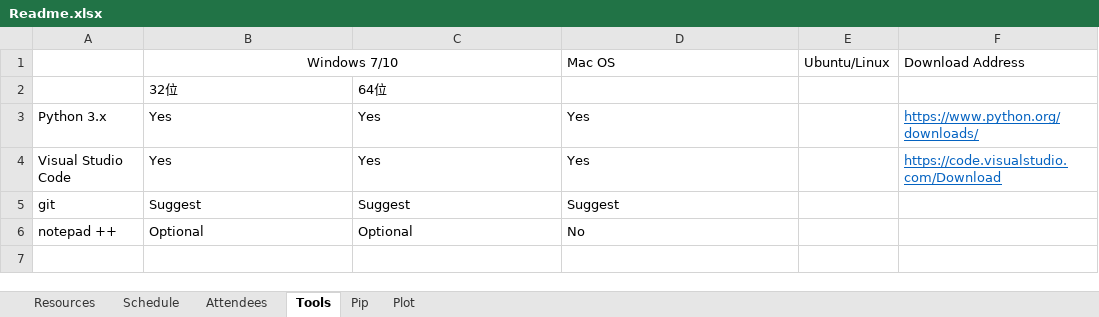
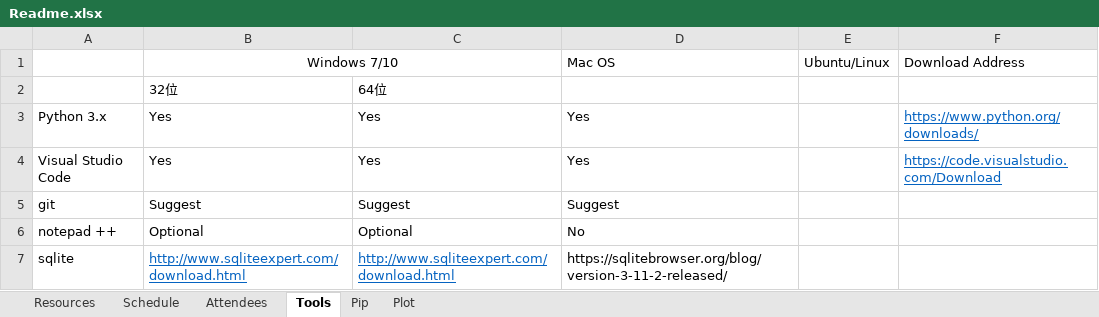
Before and after one commit to sprindy/python_from_0_to_0.1, an Excel workbook: Documents/Readme.xlsx, sheet Tools, drawn as a sheet; values as stored, in another font and other column widths than the file's, no borders; the diff names each change by its address in the sheet, - before the commit and + after, or states it on an @@ line.

Commit message:
add more for Readme.xlsx
use -i to set server adderss to speed up download

Signed-off-by: Sprindy Liu <sprindy_liu@icloud.com>

```diff
--- a/Documents/Readme.xlsx (sheet Tools)
+++ b/Documents/Readme.xlsx (sheet Tools)
+row 7: sqlite | http://www.sqliteexpert.com/download.html | http://www.sqliteexpert.com/download.html | https://sqlitebrowser.org/blog/version-3-11-2-released/
```
Also changed, not shown: sheet Pip, sheet Plot.
